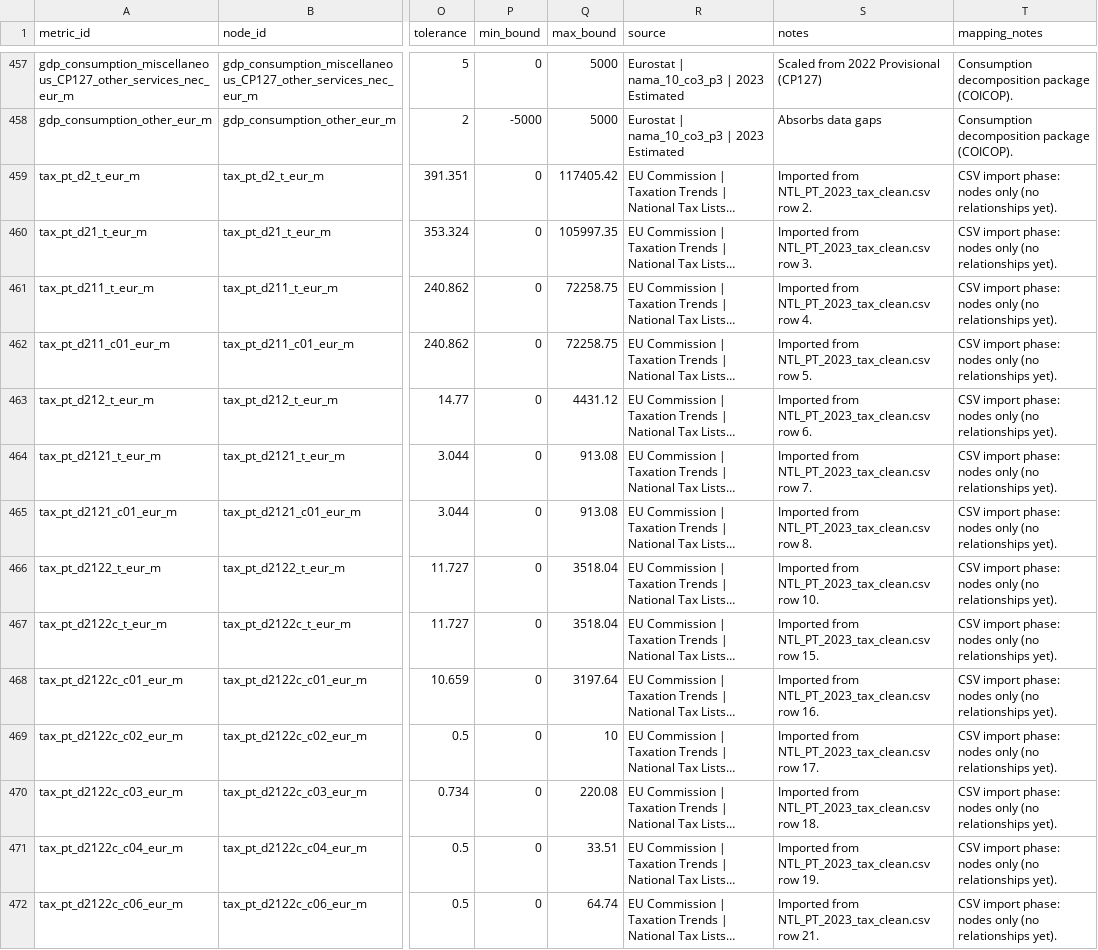
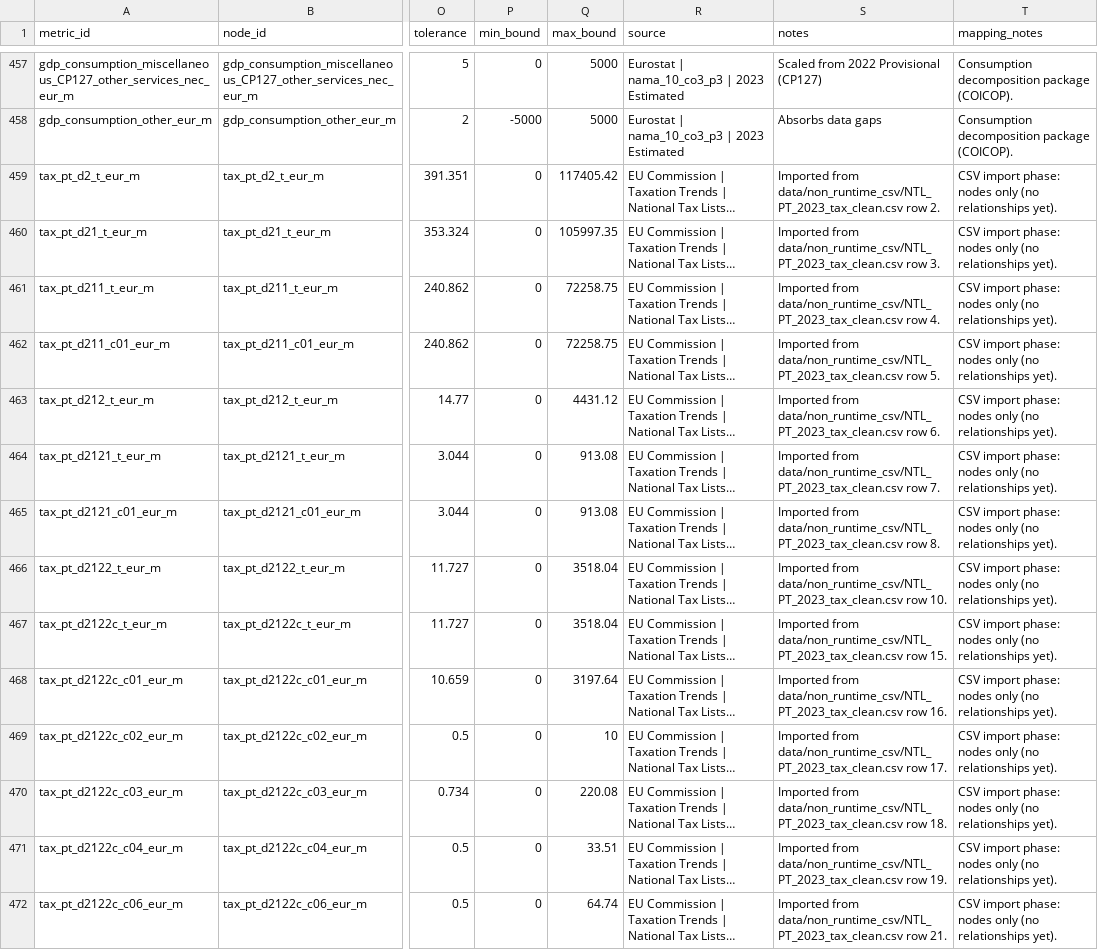
Before and after one commit to NeoLorenzo/Project-Republica, a CSV file: engine/calibration_targets_template.csv, drawn as a sheet; only a part is shown, gaps mark what is left out; long unchanged cells end in …; the diff covers the shown part only; the diff names each change by its address in the sheet, - before the commit and + after, or states it on an @@ line.

Commit message:
Reorganize non-runtime CSV artifacts and prune obsolete datasets

```diff
--- a/engine/calibration_targets_template.csv
+++ b/engine/calibration_targets_template.csv
-S459 (notes): Imported from NTL_PT_2023_tax_clean.csv row 2.
+S459 (notes): Imported from data/non_runtime_csv/NTL_PT_2023_tax_clean.csv row 2.
-S460 (notes): Imported from NTL_PT_2023_tax_clean.csv row 3.
+S460 (notes): Imported from data/non_runtime_csv/NTL_PT_2023_tax_clean.csv row 3.
-S461 (notes): Imported from NTL_PT_2023_tax_clean.csv row 4.
+S461 (notes): Imported from data/non_runtime_csv/NTL_PT_2023_tax_clean.csv row 4.
-S462 (notes): Imported from NTL_PT_2023_tax_clean.csv row 5.
+S462 (notes): Imported from data/non_runtime_csv/NTL_PT_2023_tax_clean.csv row 5.
-S463 (notes): Imported from NTL_PT_2023_tax_clean.csv row 6.
+S463 (notes): Imported from data/non_runtime_csv/NTL_PT_2023_tax_clean.csv row 6.
-S464 (notes): Imported from NTL_PT_2023_tax_clean.csv row 7.
+S464 (notes): Imported from data/non_runtime_csv/NTL_PT_2023_tax_clean.csv row 7.
-S465 (notes): Imported from NTL_PT_2023_tax_clean.csv row 8.
+S465 (notes): Imported from data/non_runtime_csv/NTL_PT_2023_tax_clean.csv row 8.
-S466 (notes): Imported from NTL_PT_2023_tax_clean.csv row 10.
+S466 (notes): Imported from data/non_runtime_csv/NTL_PT_2023_tax_clean.csv row 10.
-S467 (notes): Imported from NTL_PT_2023_tax_clean.csv row 15.
+S467 (notes): Imported from data/non_runtime_csv/NTL_PT_2023_tax_clean.csv row 15.
-S468 (notes): Imported from NTL_PT_2023_tax_clean.csv row 16.
+S468 (notes): Imported from data/non_runtime_csv/NTL_PT_2023_tax_clean.csv row 16.
-S469 (notes): Imported from NTL_PT_2023_tax_clean.csv row 17.
+S469 (notes): Imported from data/non_runtime_csv/NTL_PT_2023_tax_clean.csv row 17.
-S470 (notes): Imported from NTL_PT_2023_tax_clean.csv row 18.
+S470 (notes): Imported from data/non_runtime_csv/NTL_PT_2023_tax_clean.csv row 18.
-S471 (notes): Imported from NTL_PT_2023_tax_clean.csv row 19.
+S471 (notes): Imported from data/non_runtime_csv/NTL_PT_2023_tax_clean.csv row 19.
-S472 (notes): Imported from NTL_PT_2023_tax_clean.csv row 21.
+S472 (notes): Imported from data/non_runtime_csv/NTL_PT_2023_tax_clean.csv row 21.
```
Also changed, not shown: 150 edited cells elsewhere in this file, 42 other files.
